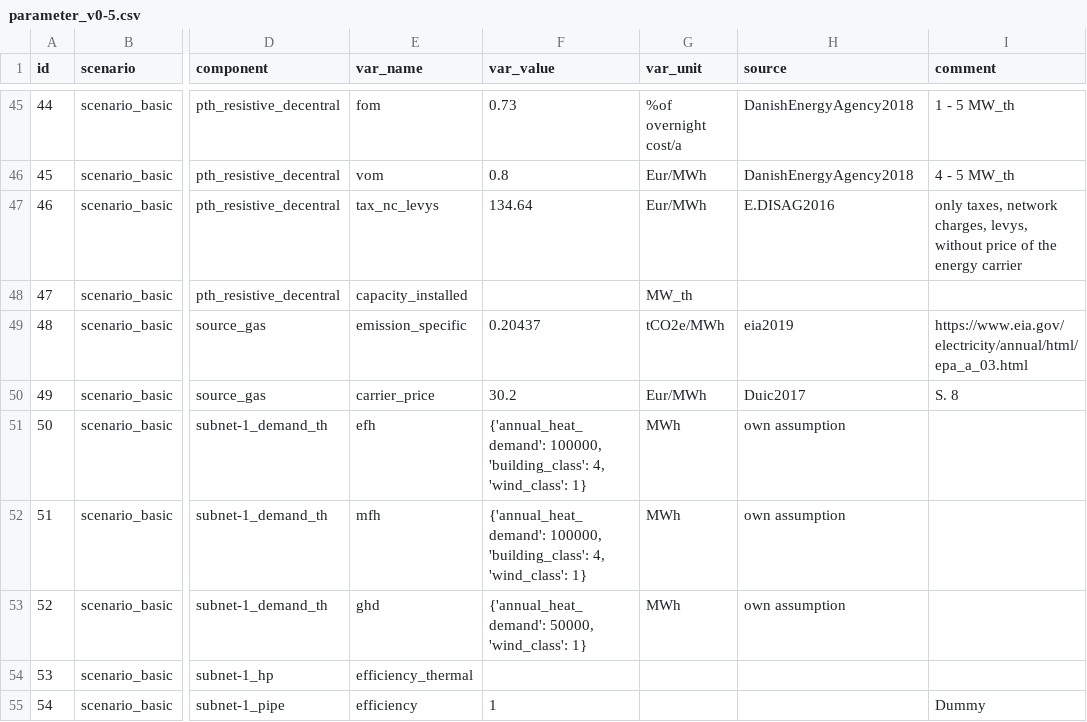
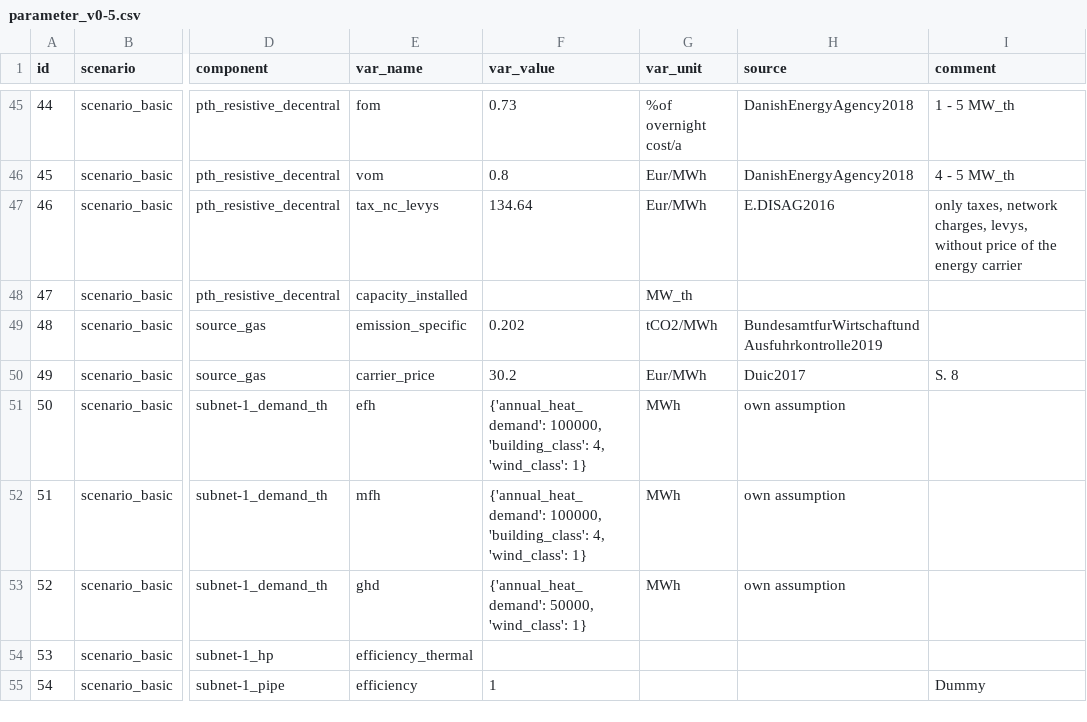
Before and after one commit to oemof-heat/model_development, a CSV file: System_B/Model_2/data/parameter_v0-5.csv, drawn as a sheet; only a part is shown, gaps mark what is left out; the diff names each change by its address in the sheet, - before the commit and + after, or states it on an @@ line.

Commit message:
updated data

```diff
--- a/System_B/Model_2/data/parameter_v0-5.csv
+++ b/System_B/Model_2/data/parameter_v0-5.csv
-F49 (var_value): 0.20437
+F49 (var_value): 0.202
-G49 (var_unit): tCO2e/MWh
+G49 (var_unit): tCO2/MWh
-H49 (source): eia2019
+H49 (source): BundesamtfurWirtschaftundAusfuhrkontrolle2019
-I49 (comment): https://www.eia.gov/electricity/annual/html/epa_a_03.html
+I49 (comment): (empty)
```
